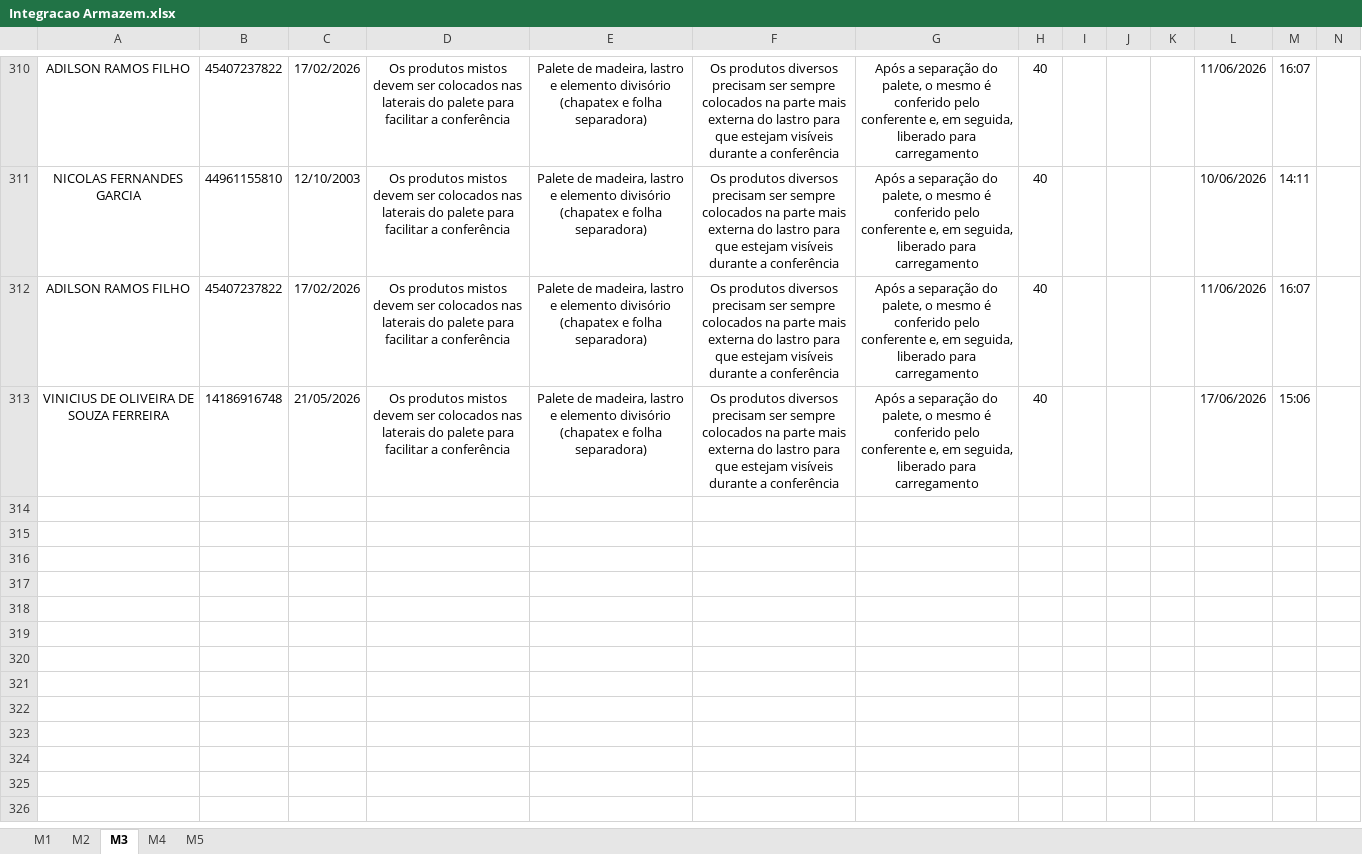
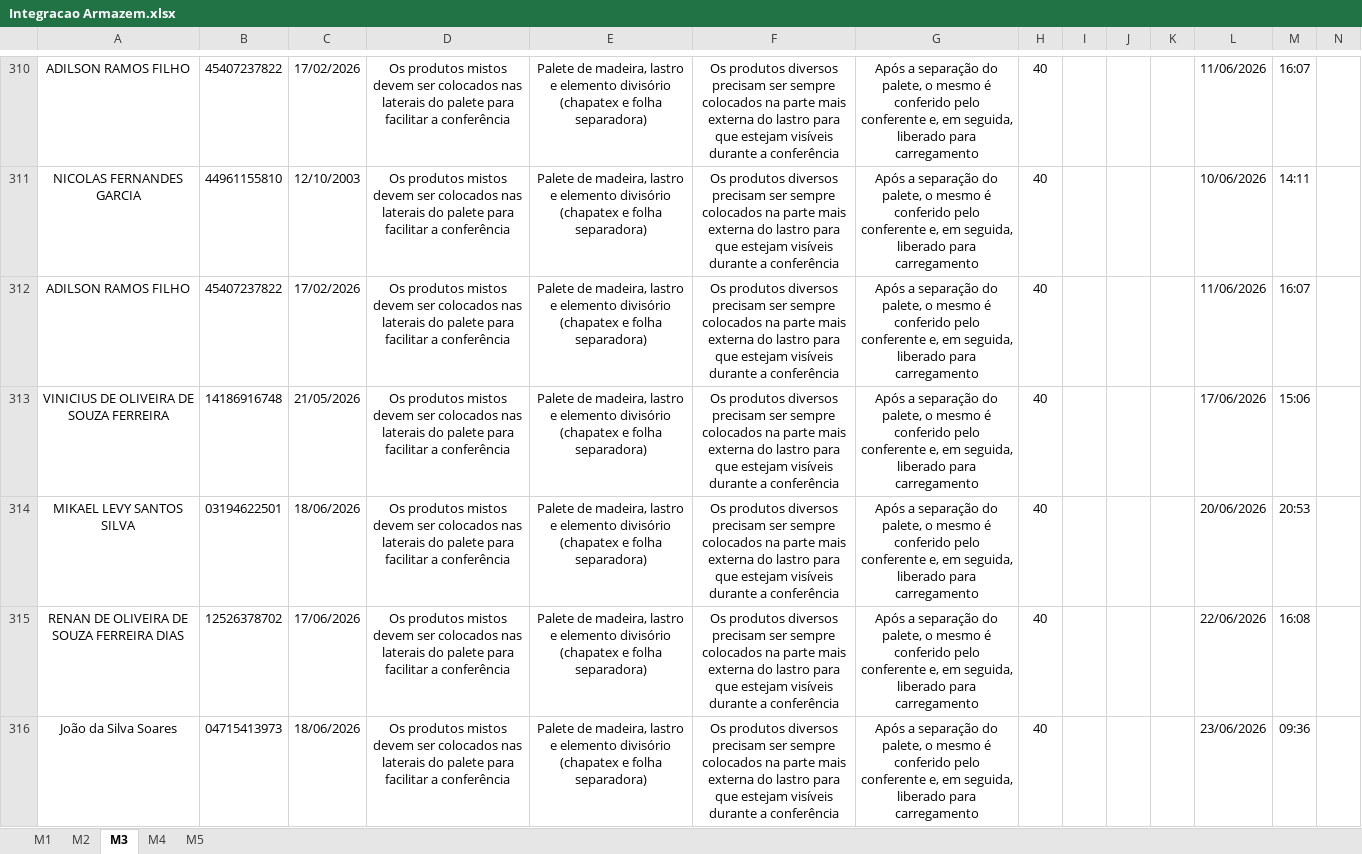
Before and after one commit to Bruna-gzr/dashboard-skap, an Excel workbook: data/Integracao Armazem.xlsx, sheet M3, drawn as a sheet; only a part is shown, gaps mark what is left out; values as stored, in another font and other column widths than the file's, no borders; the diff names each change by its address in the sheet, - before the commit and + after, or states it on an @@ line.

```diff
--- a/data/Integracao Armazem.xlsx (sheet M3)
+++ b/data/Integracao Armazem.xlsx (sheet M3)
+row 314: MIKAEL LEVY SANTOS SILVA | 03194622501 | 18/06/2026 | Os produtos mistos devem ser colocados nas laterais do palete para facilitar a conferência | Palete de madeira, lastro e elemento divisório (chapatex e folha separadora) | Os produtos diversos precisam ser sempre colocados na parte mais externa do lastro para que estejam visíveis durante a conferência | Após a separação do palete, o mesmo é conferido pelo conferente e, em seguida, liberado para carregamento | 40 |  |  |  | 20/06/2026 | 20:53
+row 315: RENAN DE OLIVEIRA DE SOUZA FERREIRA DIAS | 12526378702 | 17/06/2026 | Os produtos mistos devem ser colocados nas laterais do palete para facilitar a conferência | Palete de madeira, lastro e elemento divisório (chapatex e folha separadora) | Os produtos diversos precisam ser sempre colocados na parte mais externa do lastro para que estejam visíveis durante a conferência | Após a separação do palete, o mesmo é conferido pelo conferente e, em seguida, liberado para carregamento | 40 |  |  |  | 22/06/2026 | 16:08
+row 316: João da Silva Soares | 04715413973 | 18/06/2026 | Os produtos mistos devem ser colocados nas laterais do palete para facilitar a conferência | Palete de madeira, lastro e elemento divisório (chapatex e folha separadora) | Os produtos diversos precisam ser sempre colocados na parte mais externa do lastro para que estejam visíveis durante a conferência | Após a separação do palete, o mesmo é conferido pelo conferente e, em seguida, liberado para carregamento | 40 |  |  |  | 23/06/2026 | 09:36
```
Also changed, not shown: sheet M1, sheet M4, sheet M2, sheet M5, data/Admitidos.xlsx, data/Bate papo mentor.xlsx, 6 other files.
